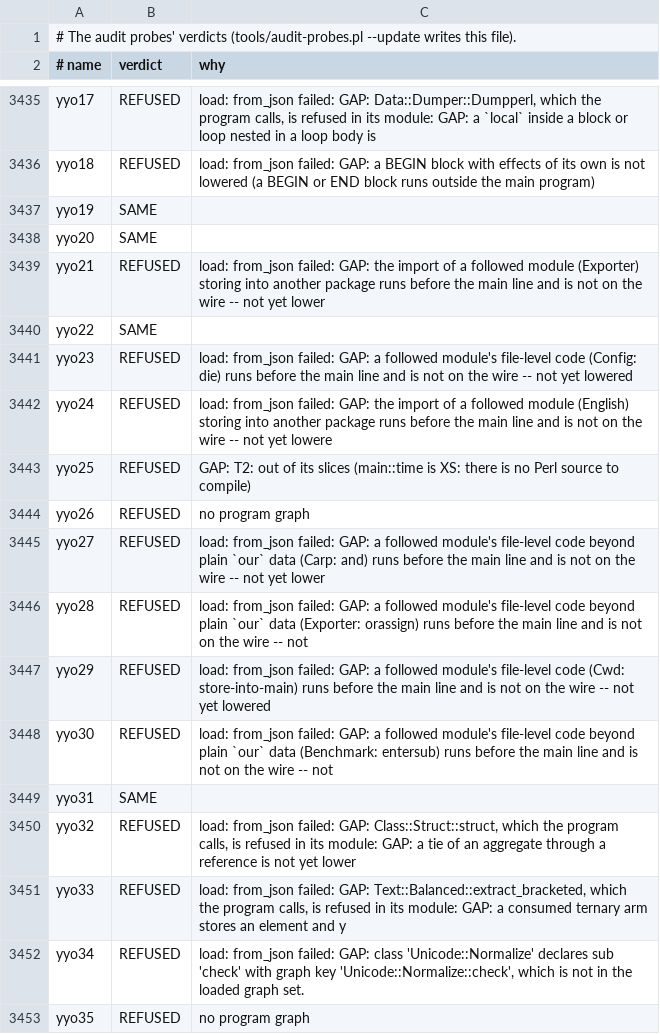
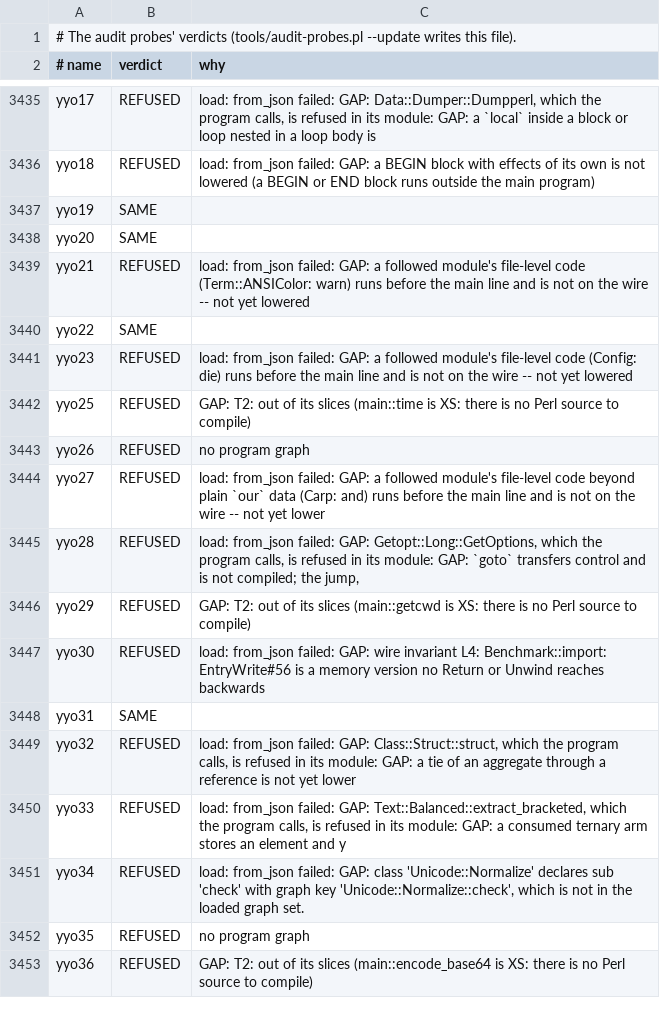
Before and after one commit to perigrin/chalk, a TSV file: t/data/audit-probes/BASELINE.tsv, drawn as a sheet; only a part is shown, gaps mark what is left out; the shorter side is filled out with more unchanged rows; the diff covers the shown part only.

```diff
--- a/t/data/audit-probes/BASELINE.tsv
+++ b/t/data/audit-probes/BASELINE.tsv
@@ -3438,6 +3438,5 @@ yyo19	SAME
 yyo20	SAME	
-yyo21	REFUSED	load: from_json failed: GAP: the import of a followed module (Exporter) storing into another package runs before the main line and is not on the wire -- not yet lower
+yyo21	REFUSED	load: from_json failed: GAP: a followed module's file-level code (Term::ANSIColor: warn) runs before the main line and is not on the wire -- not yet lowered
 yyo22	SAME	
 yyo23	REFUSED	load: from_json failed: GAP: a followed module's file-level code (Config: die) runs before the main line and is not on the wire -- not yet lowered
-yyo24	REFUSED	load: from_json failed: GAP: the import of a followed module (English) storing into another package runs before the main line and is not on the wire -- not yet lowere
 yyo25	REFUSED	GAP: T2: out of its slices (main::time is XS: there is no Perl source to compile)
@@ -3445,5 +3444,5 @@ yyo26	REFUSED	no program graph
 yyo27	REFUSED	load: from_json failed: GAP: a followed module's file-level code beyond plain `our` data (Carp: and) runs before the main line and is not on the wire -- not yet lower
-yyo28	REFUSED	load: from_json failed: GAP: a followed module's file-level code beyond plain `our` data (Exporter: orassign) runs before the main line and is not on the wire -- not
-yyo29	REFUSED	load: from_json failed: GAP: a followed module's file-level code (Cwd: store-into-main) runs before the main line and is not on the wire -- not yet lowered
-yyo30	REFUSED	load: from_json failed: GAP: a followed module's file-level code beyond plain `our` data (Benchmark: entersub) runs before the main line and is not on the wire -- not
+yyo28	REFUSED	load: from_json failed: GAP: Getopt::Long::GetOptions, which the program calls, is refused in its module: GAP: `goto` transfers control and is not compiled; the jump,
+yyo29	REFUSED	GAP: T2: out of its slices (main::getcwd is XS: there is no Perl source to compile)
+yyo30	REFUSED	load: from_json failed: GAP: wire invariant L4: Benchmark::import: EntryWrite#56 is a memory version no Return or Unwind reaches backwards
 yyo31	SAME	
```
Also changed, not shown: 11 edited cells elsewhere in this file, 1 other file.
